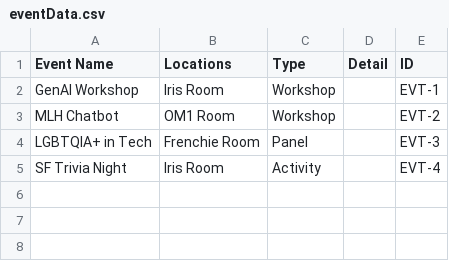
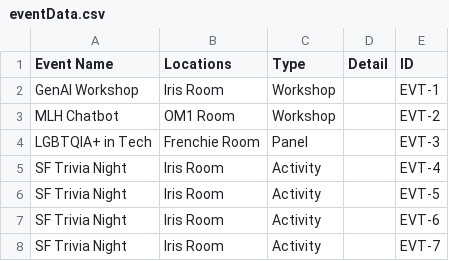
Before and after one commit to SF-Hacks-at-SFSU/sfhacks2025, a CSV file: public/eventData.csv, drawn as a sheet.

```diff
--- a/public/eventData.csv
+++ b/public/eventData.csv
@@ -5 +5,4 @@ LGBTQIA+ in Tech  , Frenchie Room, Panel   ,       , EVT-3
 "SF Trivia Night ", Iris Room    , Activity,       , EVT-4
+"SF Trivia Night ", Iris Room    , Activity,       , EVT-5
+"SF Trivia Night ", Iris Room    , Activity,       , EVT-6
+"SF Trivia Night ", Iris Room    , Activity,       , EVT-7
```
Also changed, not shown: public/scheduleData.csv, 4 other files.
